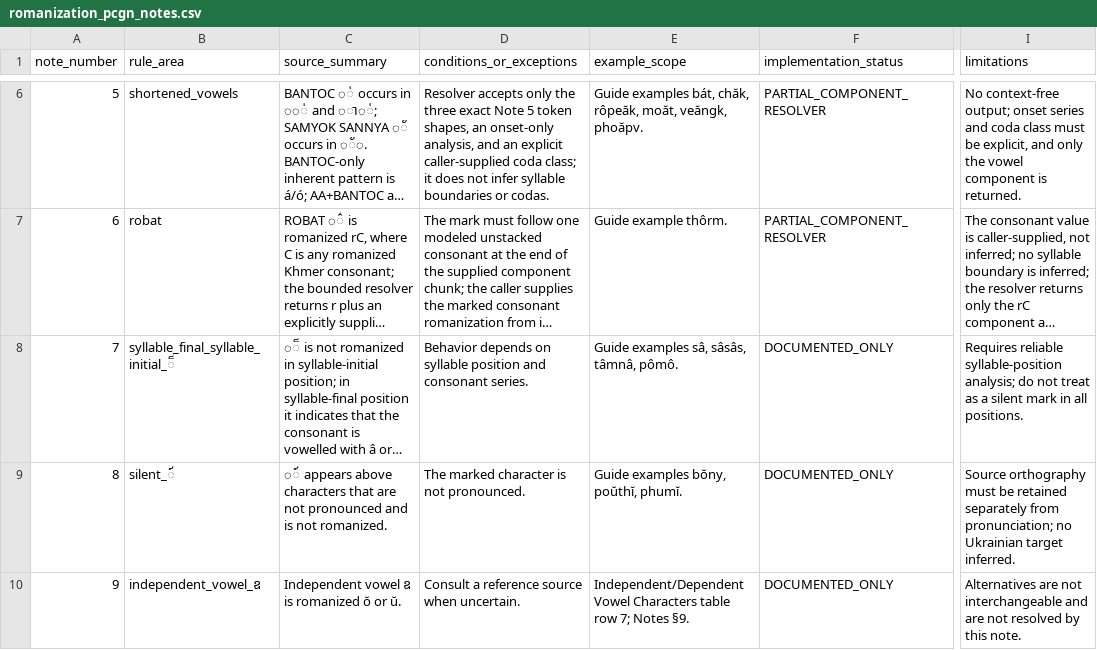
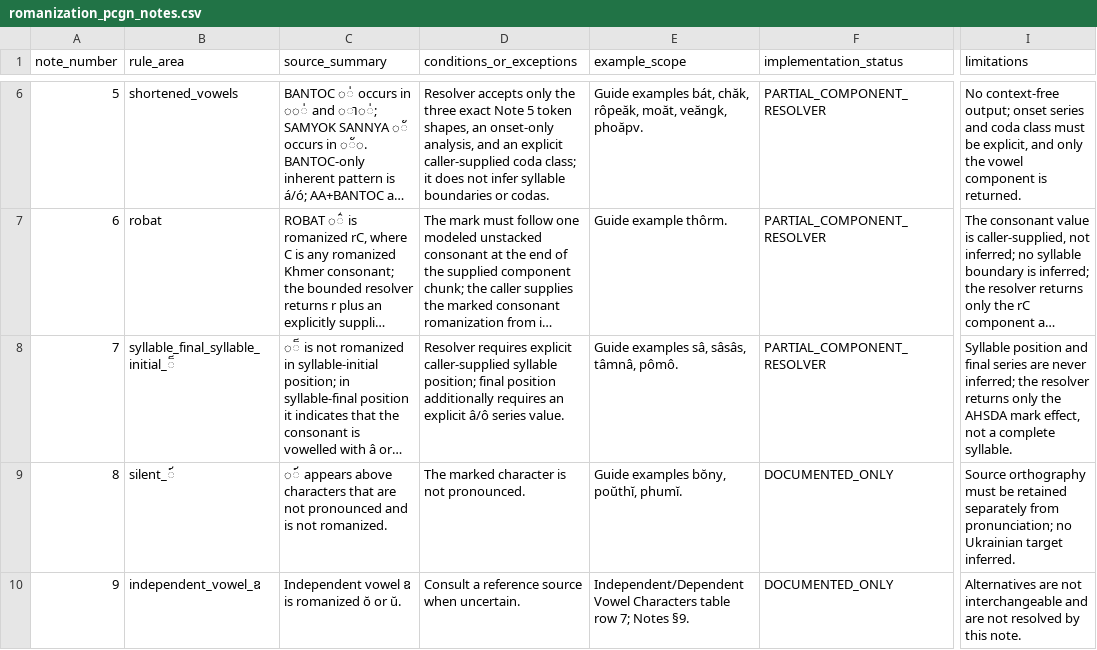
Before and after one commit to ClippyFirst/Khmer-Ukrainian-Phonetic-System, a CSV file: data/khmer/romanization_pcgn_notes.csv, drawn as a sheet; only a part is shown, gaps mark what is left out; long unchanged cells end in …; the diff names each change by its address in the sheet, - before the commit and + after, or states it on an @@ line.

Commit message:
docs: register bounded PCGN Note 7 resolver

```diff
--- a/data/khmer/romanization_pcgn_notes.csv
+++ b/data/khmer/romanization_pcgn_notes.csv
-D8 (conditions_or_exceptions): Behavior depends on syllable position and consonant series.
+D8 (conditions_or_exceptions): Resolver requires explicit caller-supplied syllable position; final position additionally requires an explicit â/ô series value.
-F8 (implementation_status): DOCUMENTED_ONLY
+F8 (implementation_status): PARTIAL_COMPONENT_RESOLVER
-I8 (limitations): Requires reliable syllable-position analysis; do not treat as a silent mark in all positions.
+I8 (limitations): Syllable position and final series are never inferred; the resolver returns only the AHSDA mark effect, not a complete syllable.
```
